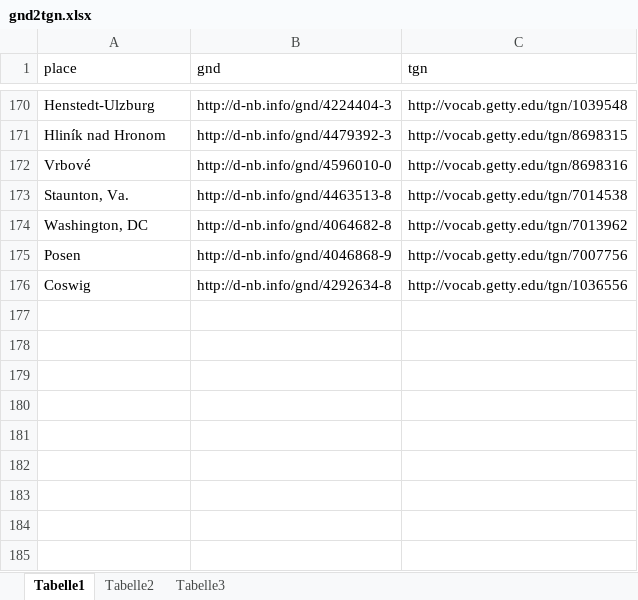
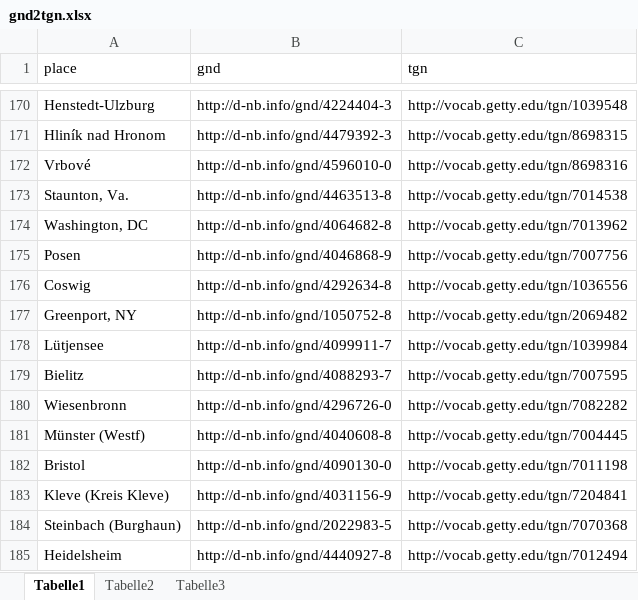
Before and after one commit to igdj/jewish-history-online, an Excel workbook: app/Resources/data/gnd2tgn.xlsx, sheet Tabelle1, drawn as a sheet; only a part is shown, gaps mark what is left out; values as stored, in another font and other column widths than the file's, no borders; the diff names each change by its address in the sheet, - before the commit and + after, or states it on an @@ line.

Commit message:
Add places

```diff
--- a/app/Resources/data/gnd2tgn.xlsx (sheet Tabelle1)
+++ b/app/Resources/data/gnd2tgn.xlsx (sheet Tabelle1)
+row 177: Greenport, NY | http://d-nb.info/gnd/1050752-8 | http://vocab.getty.edu/tgn/2069482
+row 178: Lütjensee | http://d-nb.info/gnd/4099911-7 | http://vocab.getty.edu/tgn/1039984
+row 179: Bielitz | http://d-nb.info/gnd/4088293-7 | http://vocab.getty.edu/tgn/7007595
+row 180: Wiesenbronn | http://d-nb.info/gnd/4296726-0 | http://vocab.getty.edu/tgn/7082282
+row 181: Münster (Westf) | http://d-nb.info/gnd/4040608-8 | http://vocab.getty.edu/tgn/7004445
+row 182: Bristol | http://d-nb.info/gnd/4090130-0 | http://vocab.getty.edu/tgn/7011198
+row 183: Kleve (Kreis Kleve) | http://d-nb.info/gnd/4031156-9 | http://vocab.getty.edu/tgn/7204841
+row 184: Steinbach (Burghaun) | http://d-nb.info/gnd/2022983-5 | http://vocab.getty.edu/tgn/7070368
+row 185: Heidelsheim | http://d-nb.info/gnd/4440927-8 | http://vocab.getty.edu/tgn/7012494
```
Also changed, not shown: 1 other file.
